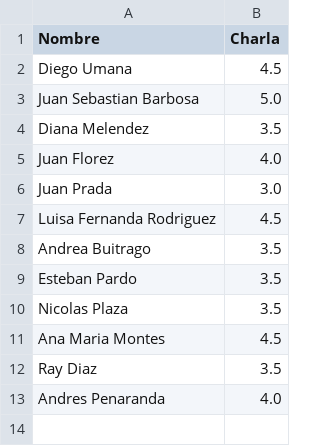
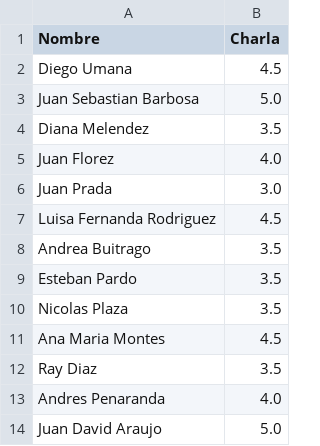
Before and after one commit to forero/TallerAstronomia, a CSV file: grades/201420/grades.csv, drawn as a sheet.

Commit message:
nota juan david araujo

```diff
--- a/grades/201420/grades.csv
+++ b/grades/201420/grades.csv
@@ -13 +13,2 @@ Ray Diaz, 3.5
 Andres Penaranda, 4.0
+Juan David Araujo, 5.0
```
